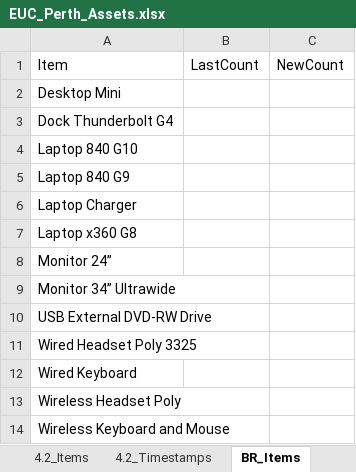
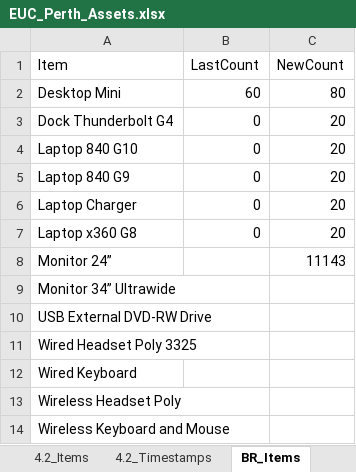
Before and after one commit to m4cd4r4/EUC_AM, an Excel workbook: Build Room/EUC_Perth_Assets.xlsx, sheet BR_Items, drawn as a sheet; values as stored, in another font and other column widths than the file's, no borders; the diff names each change by its address in the sheet, - before the commit and + after, or states it on an @@ line.

```diff
--- a/Build Room/EUC_Perth_Assets.xlsx (sheet BR_Items)
+++ b/Build Room/EUC_Perth_Assets.xlsx (sheet BR_Items)
-B2 (LastCount): (empty)
+B2 (LastCount): 60
-C2 (NewCount): (empty)
+C2 (NewCount): 80
-B3:B7 (LastCount): (empty)
+B3:B7 (LastCount): 0
-C3:C7 (NewCount): (empty)
+C3:C7 (NewCount): 20
-C8 (NewCount): (empty)
+C8 (NewCount): 11143
```
Also changed, not shown: sheet 4.2_Timestamps, sheet 4.2_Items, sheet BR_Timestamps, 3 other files.
